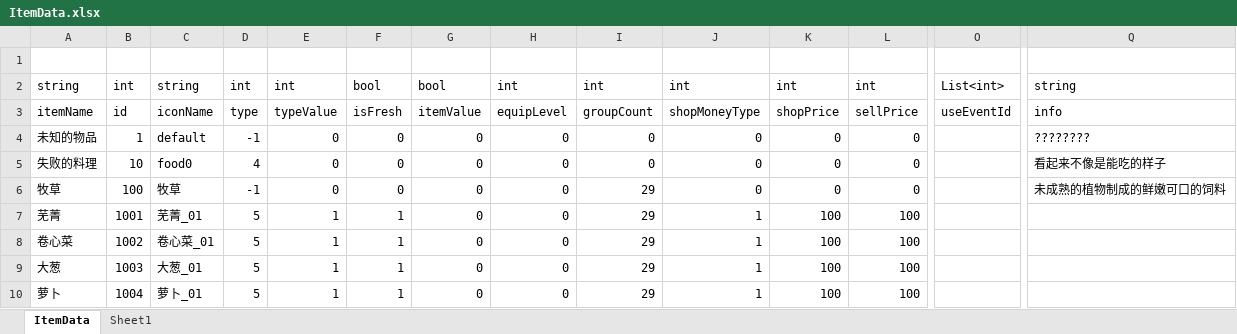
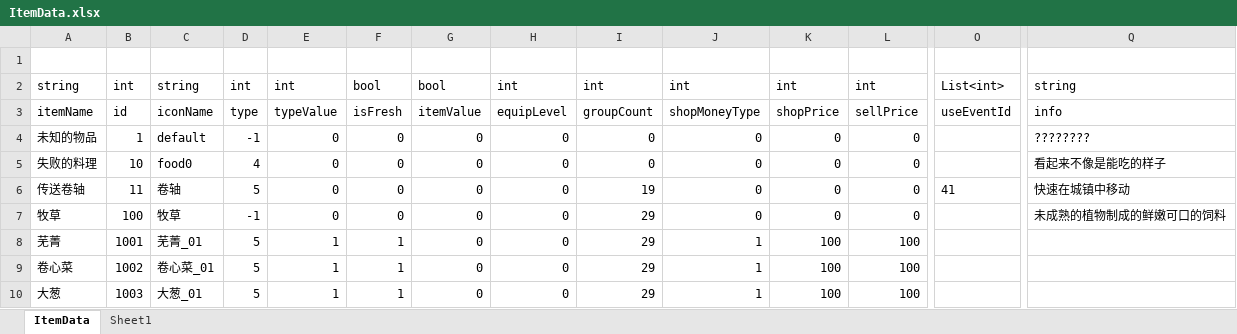
Before and after one commit to shanflyer/Rune-Factory, an Excel workbook: Datas/ItemData.xlsx, sheet ItemData, drawn as a sheet; only a part is shown, gaps mark what is left out; the shorter side is filled out with more unchanged rows; values as stored, in another font and other column widths than the file's, no borders; rows hold the shown columns only; the diff names each change by its address in the sheet, - before the commit and + after, or states it on an @@ line.

```diff
--- a/Datas/ItemData.xlsx (sheet ItemData)
+++ b/Datas/ItemData.xlsx (sheet ItemData)
+row 6: 传送卷轴 | 11 | 卷轴 | 5 | 0 | 0 | 0 | 0 | 19 | 0 | 0 | 0 | 41 | 快速在城镇中移动
```
Also changed, not shown: Datas/AnimalData.xlsx, Datas/PackageSetData.xlsx, 33 other files.
